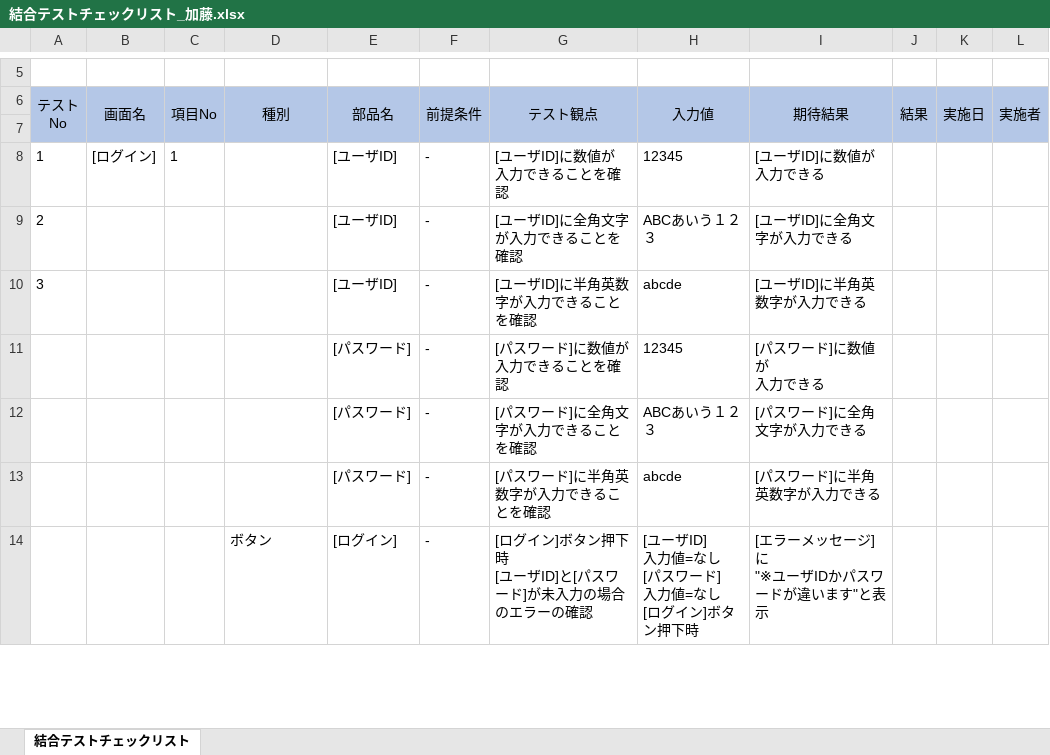
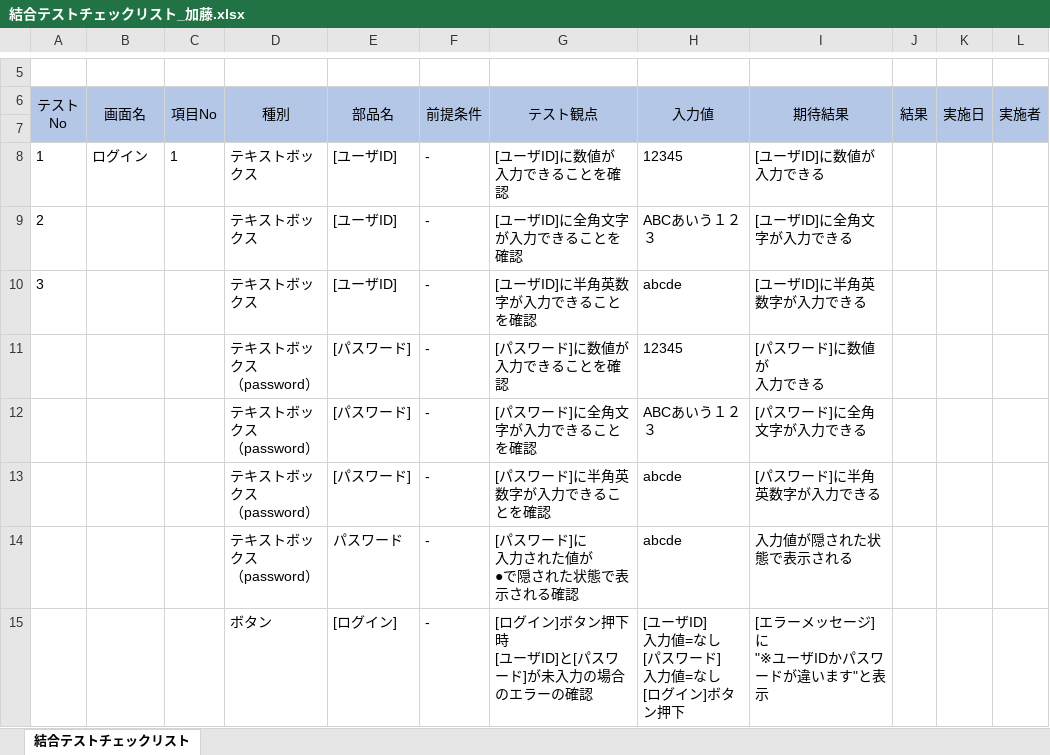
Before and after one commit to neko-zukin/company_evaluation, an Excel workbook: テスト/結合テストチェックリスト_加藤.xlsx, sheet 結合テストチェックリスト, drawn as a sheet; only a part is shown, gaps mark what is left out; values as stored, in another font and other column widths than the file's, no borders; addresses are those after the commit; ↵ is a line break in a cell; the diff covers the shown part only; the diff names each change by its address in the sheet, - before the commit and + after, or states it on an @@ line.

Commit message:
Update 結合テストチェックリスト_加藤.xlsx

```diff
--- a/テスト/結合テストチェックリスト_加藤.xlsx (sheet 結合テストチェックリスト)
+++ b/テスト/結合テストチェックリスト_加藤.xlsx (sheet 結合テストチェックリスト)
-B8 (画面名): [ログイン]
+B8 (画面名): ログイン
-D8:D10 (種別): (empty)
+D8:D10 (種別): テキストボックス
-D11:D13 (種別): (empty)
+D11:D13 (種別): テキストボックス ↵ （password）
+row 14:  |  |  | テキストボックス ↵ （password） | パスワード | - | [パスワード]に ↵ 入力された値が ↵ ●で隠された状態で表示される確認 | abcde | 入力値が隠された状態で表示される
-H15 (入力値): [ユーザID] ↵ 入力値=なし ↵ [パスワード] ↵ 入力値=なし ↵ [ログイン]ボタン押下時
+H15 (入力値): [ユーザID] ↵ 入力値=なし ↵ [パスワード] ↵ 入力値=なし ↵ [ログイン]ボタン押下
```
Also changed, not shown: 14 added rows, 4 removed rows and 17 edited cells elsewhere in this sheet.
